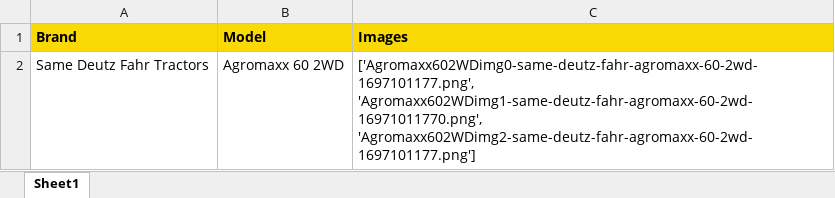
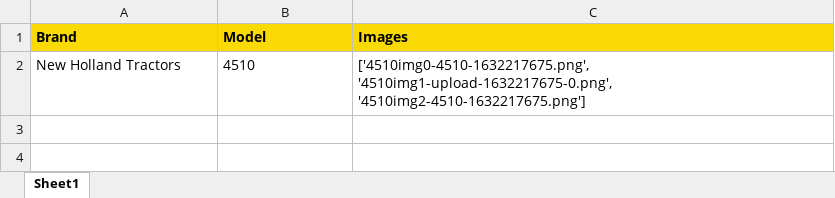
Before and after one commit to Usha567/Web_Scraping_Python, an Excel workbook: Content/Tractor_images/tractorimg3.xlsx, sheet Sheet1, drawn as a sheet; values as stored, in another font and other column widths than the file's, no borders; removed rows and columns are numbered as before the commit, all else as after; the diff names each change by its address in the sheet, - before the commit and + after, or states it on an @@ line.

```diff
--- a/Content/Tractor_images/tractorimg3.xlsx (sheet Sheet1)
+++ b/Content/Tractor_images/tractorimg3.xlsx (sheet Sheet1)
-row 2: Same Deutz Fahr Tractors | Agromaxx 60 2WD | ['Agromaxx602WDimg0-same-deutz-fahr-agromaxx-60-2wd-1697101177.png', 'Agromaxx602WDimg1-same-deutz-fahr-agromaxx-60-2wd-16971011770.png', 'Agromaxx602WDimg2-same-deutz-fahr-agromaxx-60-2wd-1697101177.png']
+row 2: New Holland Tractors | 4510 | ['4510img0-4510-1632217675.png', '4510img1-upload-1632217675-0.png', '4510img2-4510-1632217675.png']
```
Also changed, not shown: Content/Tractor_images/digitrac.xlsx, Content/Tractor_images/tractorimg.xlsx, 5 other files.
